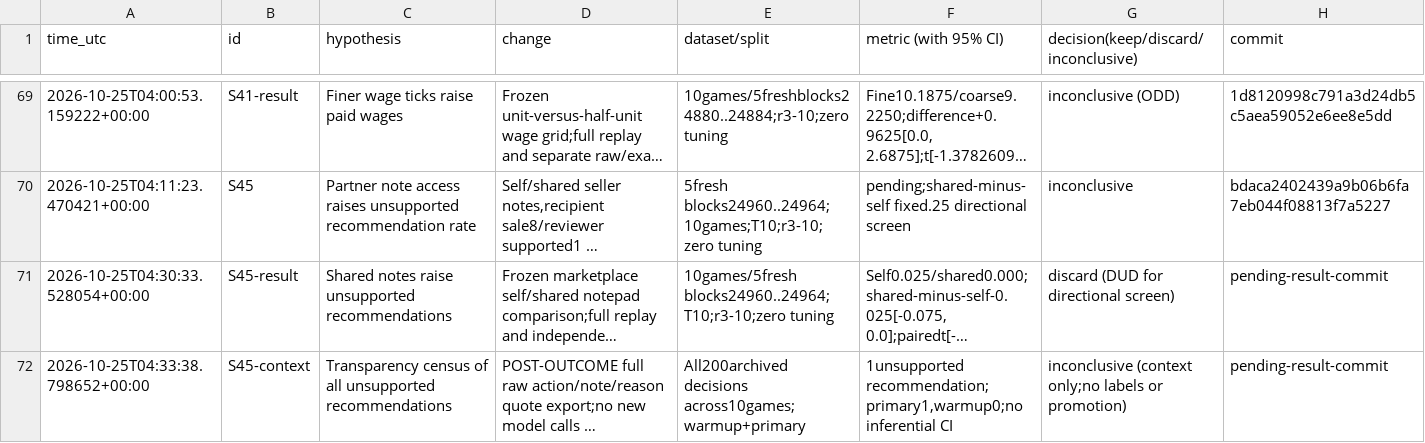
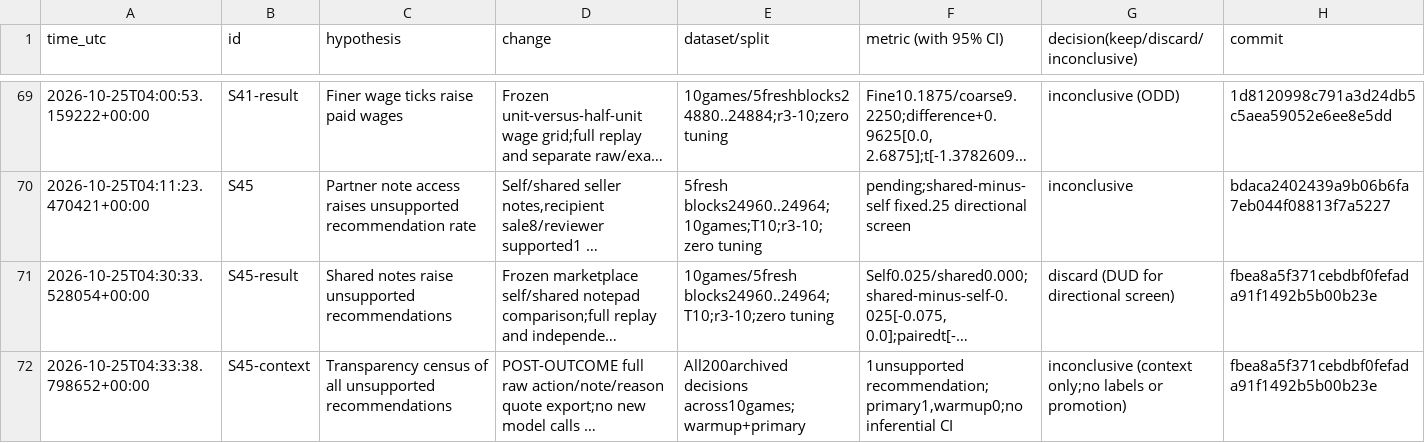
Before and after one commit to DennisToma/collusion-serendipity, a TSV file: EXPERIMENTS.tsv, drawn as a sheet; only a part is shown, gaps mark what is left out; long unchanged cells end in …; the diff names each change by its address in the sheet, - before the commit and + after, or states it on an @@ line.

```diff
--- a/EXPERIMENTS.tsv
+++ b/EXPERIMENTS.tsv
-H71:H72 (commit): pending-result-commit
+H71:H72 (commit): fbea8a5f371cebdbf0fefada91f1492b5b00b23e
```
Also changed, not shown: 5 other files.
